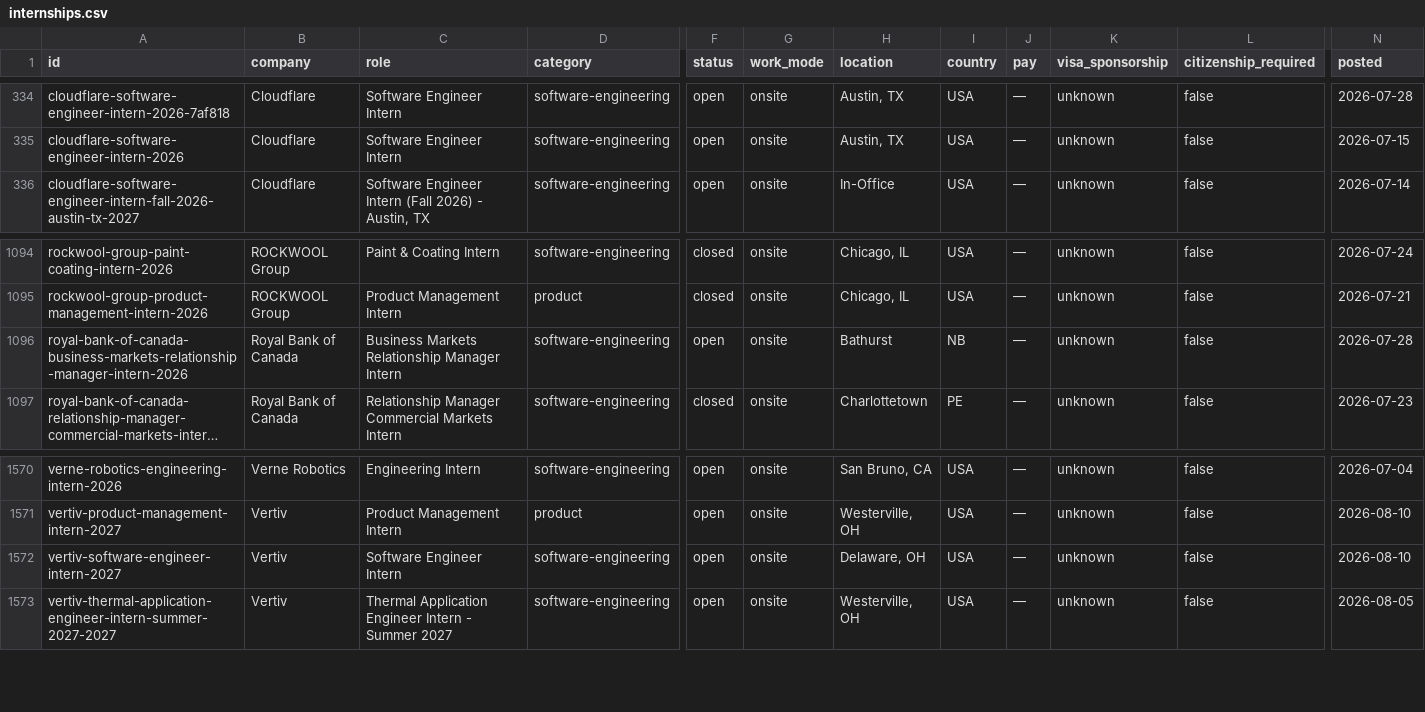
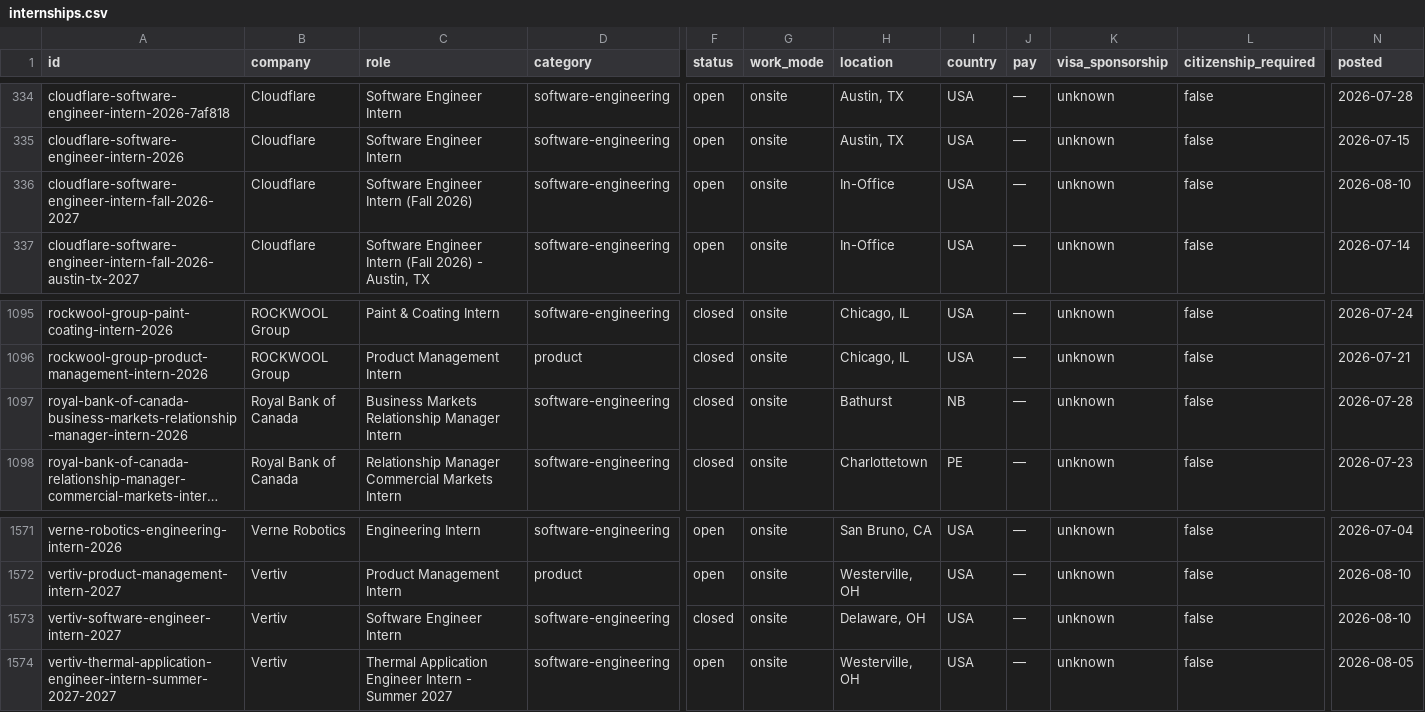
Before and after one commit to sonak11/internatlas, a CSV file: generated/exports/internships.csv, drawn as a sheet; only a part is shown, gaps mark what is left out; long unchanged cells end in …; addresses are those after the commit; rows hold the shown columns only; the diff names each change by its address in the sheet, - before the commit and + after, or states it on an @@ line.

```diff
--- a/generated/exports/internships.csv
+++ b/generated/exports/internships.csv
+row 336: cloudflare-software-engineer-intern-fall-2026-2027 | Cloudflare | Software Engineer Intern (Fall 2026) | software-engineering | open | onsite | In-Office | USA | — | unknown | false | 2026-08-10
-F1097 (status): open
+F1097 (status): closed
-F1573 (status): open
+F1573 (status): closed
```
Also changed, not shown: 13 other files.
